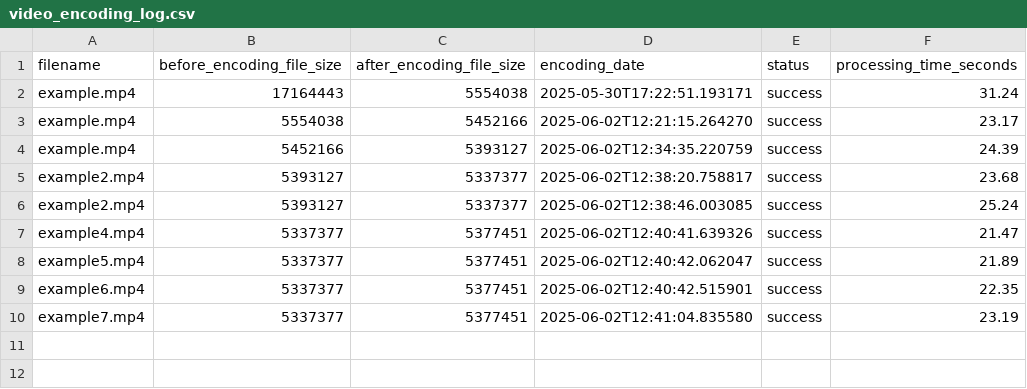
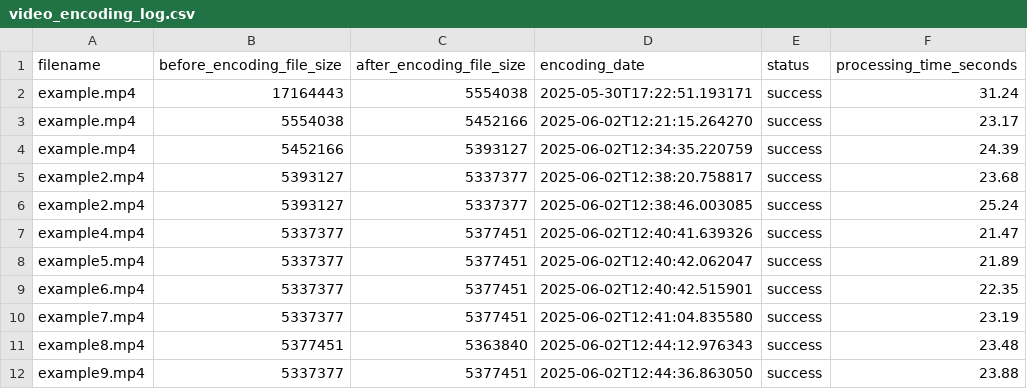
Before and after one commit to olucvolkan/cloudconvert-video-encoder, a CSV file: video_encoding_log.csv, drawn as a sheet.

Commit message:
Add new encoded video files (example8.mp4 and example9.mp4) to JSON, CSV, and log files; update encoding logs with processing details and results for both files.

```diff
--- a/video_encoding_log.csv
+++ b/video_encoding_log.csv
@@ -10 +10,3 @@ example6.mp4,5337377,5377451,2025-06-02T12:40:42.515901,success,22.35
 example7.mp4,5337377,5377451,2025-06-02T12:41:04.835580,success,23.19
+example8.mp4,5377451,5363840,2025-06-02T12:44:12.976343,success,23.48
+example9.mp4,5337377,5377451,2025-06-02T12:44:36.863050,success,23.88
```
Also changed, not shown: 2 other files.
